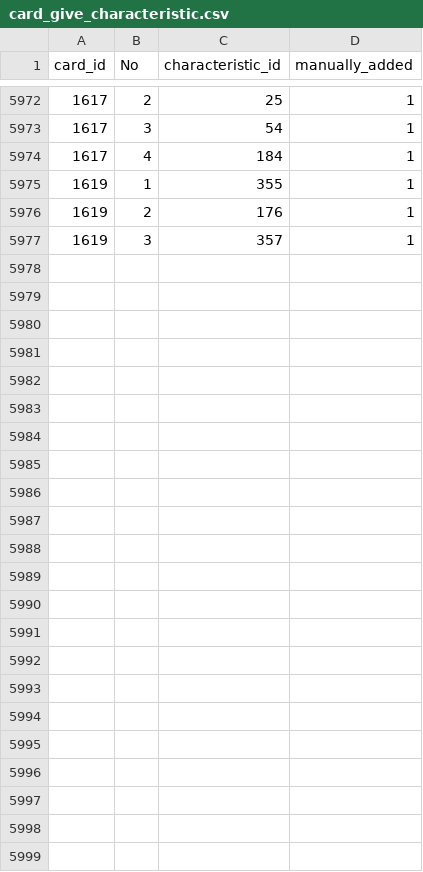
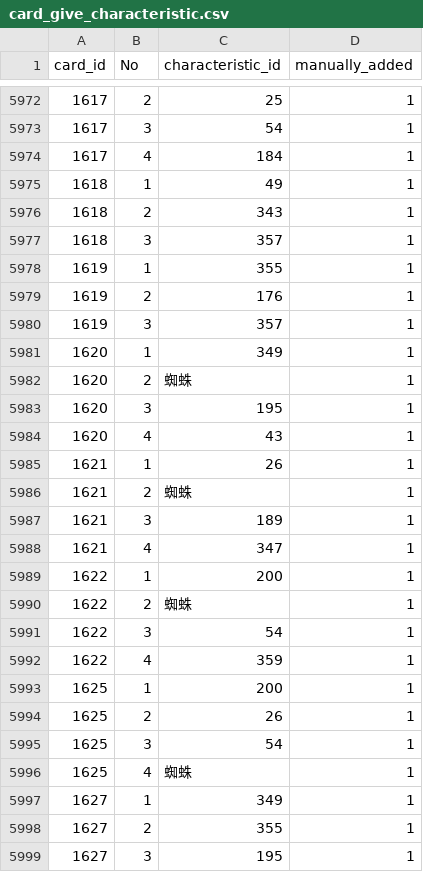
Before and after one commit to a1sareru/shoot300k, a CSV file: public/data/card_give_characteristic.csv, drawn as a sheet; only a part is shown, gaps mark what is left out; the diff names each change by its address in the sheet, - before the commit and + after, or states it on an @@ line.

```diff
--- a/public/data/card_give_characteristic.csv
+++ b/public/data/card_give_characteristic.csv
+row 5975: 1618 | 1 | 49 | 1
+row 5976: 1618 | 2 | 343 | 1
+row 5977: 1618 | 3 | 357 | 1
+row 5981: 1620 | 1 | 349 | 1
+row 5982: 1620 | 2 | 蜘蛛 | 1
+row 5983: 1620 | 3 | 195 | 1
+row 5984: 1620 | 4 | 43 | 1
+row 5985: 1621 | 1 | 26 | 1
+row 5986: 1621 | 2 | 蜘蛛 | 1
+row 5987: 1621 | 3 | 189 | 1
+row 5988: 1621 | 4 | 347 | 1
+row 5989: 1622 | 1 | 200 | 1
+row 5990: 1622 | 2 | 蜘蛛 | 1
+row 5991: 1622 | 3 | 54 | 1
+row 5992: 1622 | 4 | 359 | 1
+row 5993: 1625 | 1 | 200 | 1
+row 5994: 1625 | 2 | 26 | 1
+row 5995: 1625 | 3 | 54 | 1
+row 5996: 1625 | 4 | 蜘蛛 | 1
+row 5997: 1627 | 1 | 349 | 1
+row 5998: 1627 | 2 | 355 | 1
+row 5999: 1627 | 3 | 195 | 1
```
Also changed, not shown: public/data/card_give_characteristic_grow_list.csv, public/data/character_card.csv, 10 other files.
